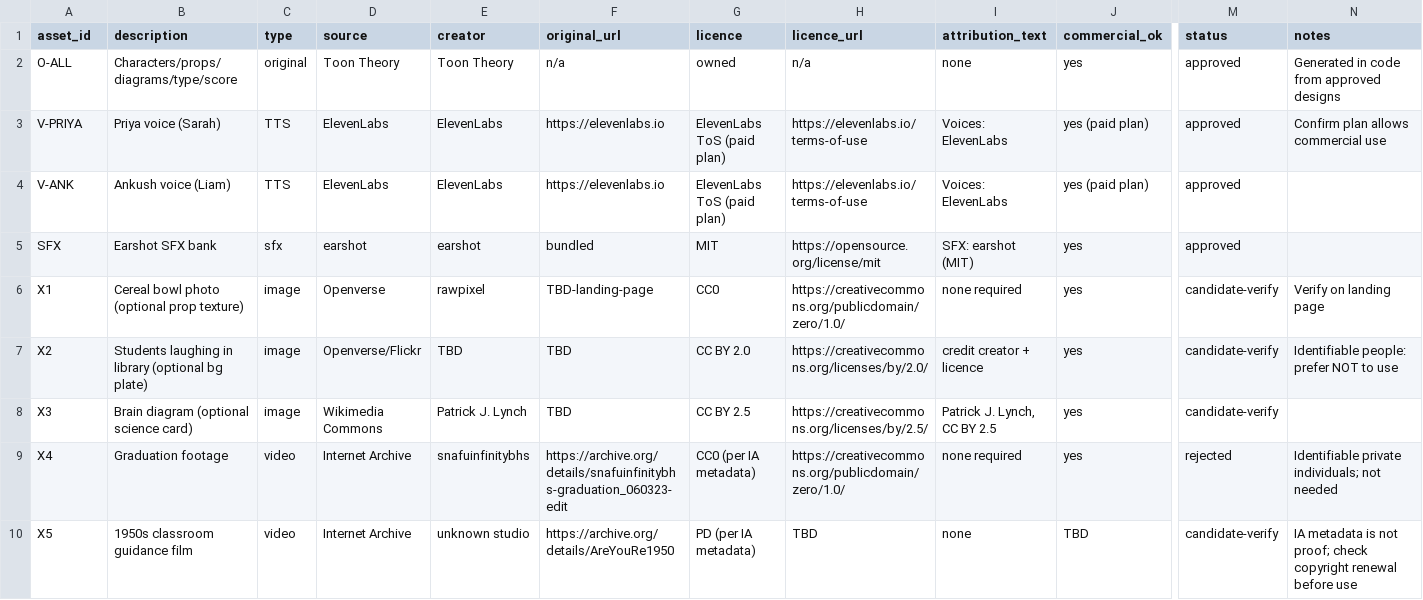
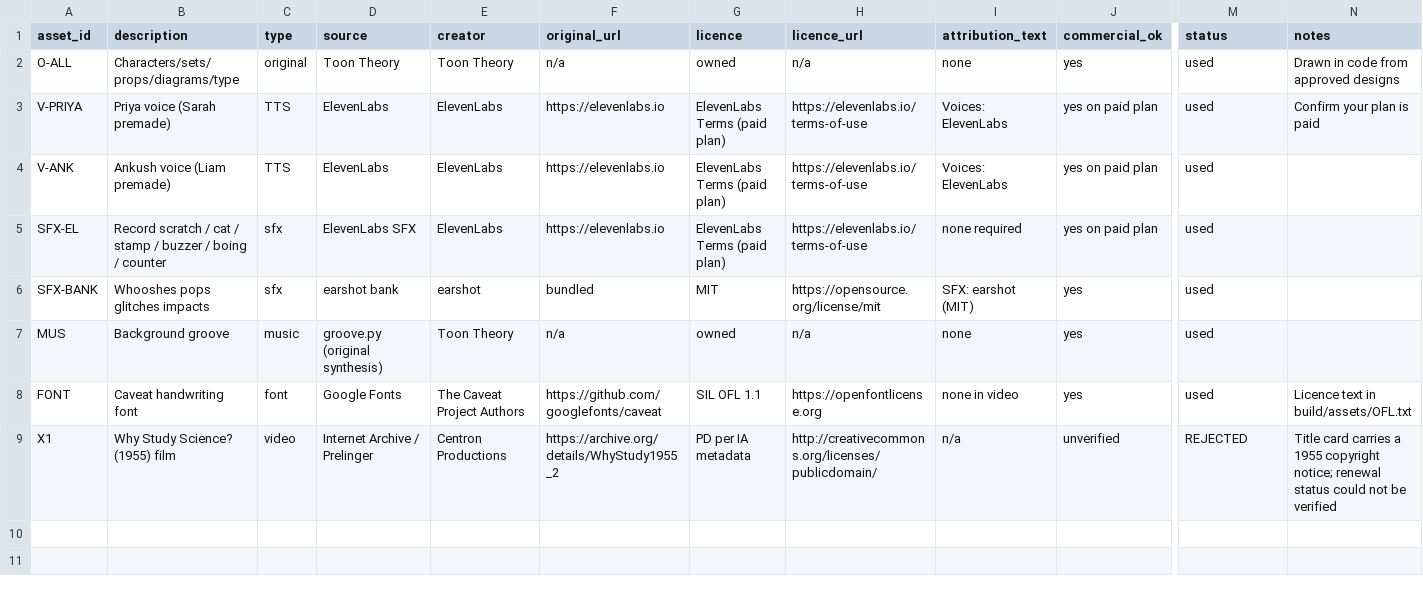
Before and after one commit to Light-Prakash1708/viral-video-studio, a CSV file: studio/toon_theory/ep001_scorecard/asset_ledger.csv, drawn as a sheet; only a part is shown, gaps mark what is left out; removed rows and columns are numbered as before the commit, all else as after; rows hold the shown columns only; the diff covers the shown part only; the diff names each change by its address in the sheet, - before the commit and + after, or states it on an @@ line.

```diff
--- a/studio/toon_theory/ep001_scorecard/asset_ledger.csv
+++ b/studio/toon_theory/ep001_scorecard/asset_ledger.csv
-B2 (description): Characters/props/diagrams/type/score
+B2 (description): Characters/sets/props/diagrams/type
-M2:M4 (status): approved
+M2:M4 (status): used
-N2 (notes): Generated in code from approved designs
+N2 (notes): Drawn in code from approved designs
-B3 (description): Priya voice (Sarah)
+B3 (description): Priya voice (Sarah premade)
-G3:G4 (licence): ElevenLabs ToS (paid plan)
+G3:G4 (licence): ElevenLabs Terms (paid plan)
-J3:J4 (commercial_ok): yes (paid plan)
+J3:J4 (commercial_ok): yes on paid plan
-N3 (notes): Confirm plan allows commercial use
+N3 (notes): Confirm your plan is paid
-B4 (description): Ankush voice (Liam)
+B4 (description): Ankush voice (Liam premade)
+row 5: SFX-EL | Record scratch / cat / stamp / buzzer / boing / counter | sfx | ElevenLabs SFX | ElevenLabs | https://elevenlabs.io | ElevenLabs Terms (paid plan) | https://elevenlabs.io/terms-of-use | none required | yes on paid plan | used
-A6 (asset_id): SFX
+A6 (asset_id): SFX-BANK
-B6 (description): Earshot SFX bank
+B6 (description): Whooshes pops glitches impacts
-D6 (source): earshot
+D6 (source): earshot bank
-M6 (status): approved
+M6 (status): used
+row 7: MUS | Background groove | music | groove.py (original synthesis) | Toon Theory | n/a | owned | n/a | none | yes | used
+row 8: FONT | Caveat handwriting font | font | Google Fonts | The Caveat Project Authors | https://github.com/googlefonts/caveat | SIL OFL 1.1 | https://openfontlicense.org | none in video | yes | used | Licence text in build/assets/OFL.txt
-B9 (description): Cereal bowl photo (optional prop texture)
+B9 (description): Why Study Science? (1955) film
-C9 (type): image
+C9 (type): video
-D9 (source): Openverse
+D9 (source): Internet Archive / Prelinger
-E9 (creator): rawpixel
+E9 (creator): Centron Productions
-F9 (original_url): TBD-landing-page
+F9 (original_url): https://archive.org/details/WhyStudy1955_2
-G9 (licence): CC0
+G9 (licence): PD per IA metadata
-H9 (licence_url): https://creativecommons.org/publicdomain/zero/1.0/
+H9 (licence_url): http://creativecommons.org/licenses/publicdomain/
-I9 (attribution_text): none required
+I9 (attribution_text): n/a
-J9 (commercial_ok): yes
+J9 (commercial_ok): unverified
-M9 (status): candidate-verify
+M9 (status): REJECTED
-N9 (notes): Verify on landing page
+N9 (notes): Title card carries a 1955 copyright notice; renewal status could not be verified
-row 7: X2 | Students laughing in library (optional bg plate) | image | Openverse/Flickr | TBD | TBD | CC BY 2.0 | https://creativecommons.org/licenses/by/2.0/ | credit creator + licence | yes | candidate-verify | Identifiable people: prefer NOT to use
-row 8: X3 | Brain diagram (optional science card) | image | Wikimedia Commons | Patrick J. Lynch | TBD | CC BY 2.5 | https://creativecommons.org/licenses/by/2.5/ | Patrick J. Lynch, CC BY 2.5 | yes | candidate-verify
-row 9: X4 | Graduation footage | video | Internet Archive | snafuinfinitybhs | https://archive.org/details/snafuinfinitybhs-graduation_060323-edit | CC0 (per IA metadata) | https://creativecommons.org/publicdomain/zero/1.0/ | none required | yes | rejected | Identifiable private individuals; not needed
-row 10: X5 | 1950s classroom guidance film | video | Internet Archive | unknown studio | https://archive.org/details/AreYouRe1950 | PD (per IA metadata) | TBD | none | TBD | candidate-verify | IA metadata is not proof; check copyright renewal before use
```
Also changed, not shown: 2 edited cells elsewhere in this file, 34 other files.
